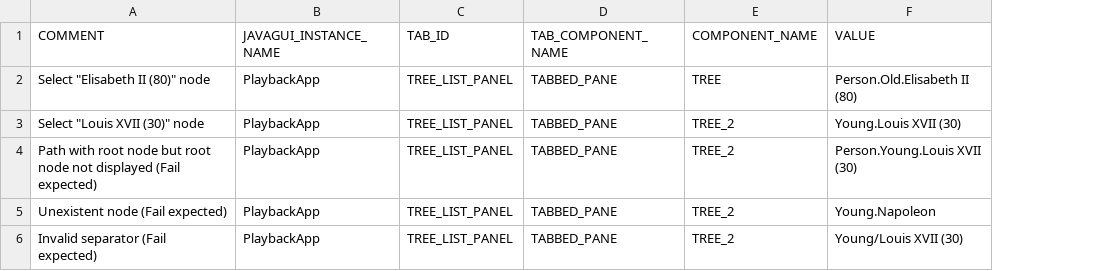
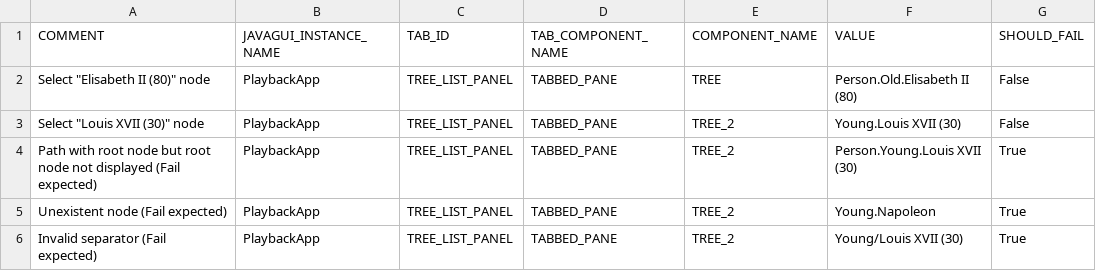
Before and after one commit to qspin/qtaste, a CSV file: demo/TestSuites/PlayBack/SelectionInTree/TestData.csv, drawn as a sheet; the diff names each change by its address in the sheet, - before the commit and + after, or states it on an @@ line.

Commit message:
issue #160 - tree node query are executed in the awt thread + test improvement

```diff
--- a/demo/TestSuites/PlayBack/SelectionInTree/TestData.csv
+++ b/demo/TestSuites/PlayBack/SelectionInTree/TestData.csv
+column G (SHOULD_FAIL), rows 2-6: False | False | True | True | True
```
Also changed, not shown: 3 other files.
